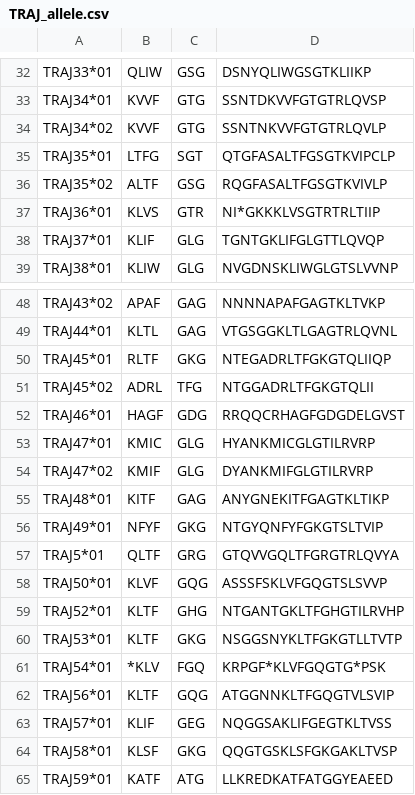
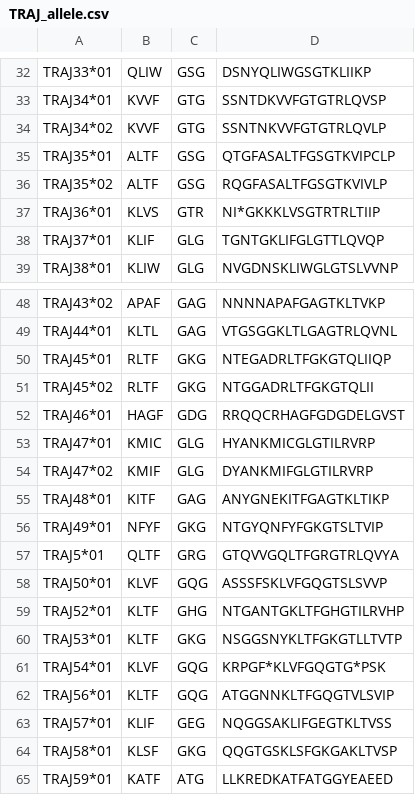
Before and after one commit to GfellerLab/MixTCRviz, a CSV file: data/CDR123/MusMusculus/TRAJ_allele.csv, drawn as a sheet; only a part is shown, gaps mark what is left out.

```diff
--- a/data/CDR123/MusMusculus/TRAJ_allele.csv
+++ b/data/CDR123/MusMusculus/TRAJ_allele.csv
@@ -34,3 +34,3 @@ TRAJ34*01,KVVF,GTG,SSNTDKVVFGTGTRLQVSP
 TRAJ34*02,KVVF,GTG,SSNTNKVVFGTGTRLQVLP
-TRAJ35*01,LTFG,SGT,QTGFASALTFGSGTKVIPCLP
+TRAJ35*01,ALTF,GSG,QTGFASALTFGSGTKVIPCLP
 TRAJ35*02,ALTF,GSG,RQGFASALTFGSGTKVIVLP
@@ -50,3 +50,3 @@ TRAJ44*01,KLTL,GAG,VTGSGGKLTLGAGTRLQVNL
 TRAJ45*01,RLTF,GKG,NTEGADRLTFGKGTQLIIQP
-TRAJ45*02,ADRL,TFG,NTGGADRLTFGKGTQLII
+TRAJ45*02,RLTF,GKG,NTGGADRLTFGKGTQLII
 TRAJ46*01,HAGF,GDG,RRQQCRHAGFGDGDELGVST
@@ -60,3 +60,3 @@ TRAJ52*01,KLTF,GHG,NTGANTGKLTFGHGTILRVHP
 TRAJ53*01,KLTF,GKG,NSGGSNYKLTFGKGTLLTVTP
-TRAJ54*01,*KLV,FGQ,KRPGF*KLVFGQGTG*PSK
+TRAJ54*01,KLVF,GQG,KRPGF*KLVFGQGTG*PSK
 TRAJ56*01,KLTF,GQG,ATGGNNKLTFGQGTVLSVIP
```
Also changed, not shown: data/CDR123/MusMusculus/TRAJ.csv.
